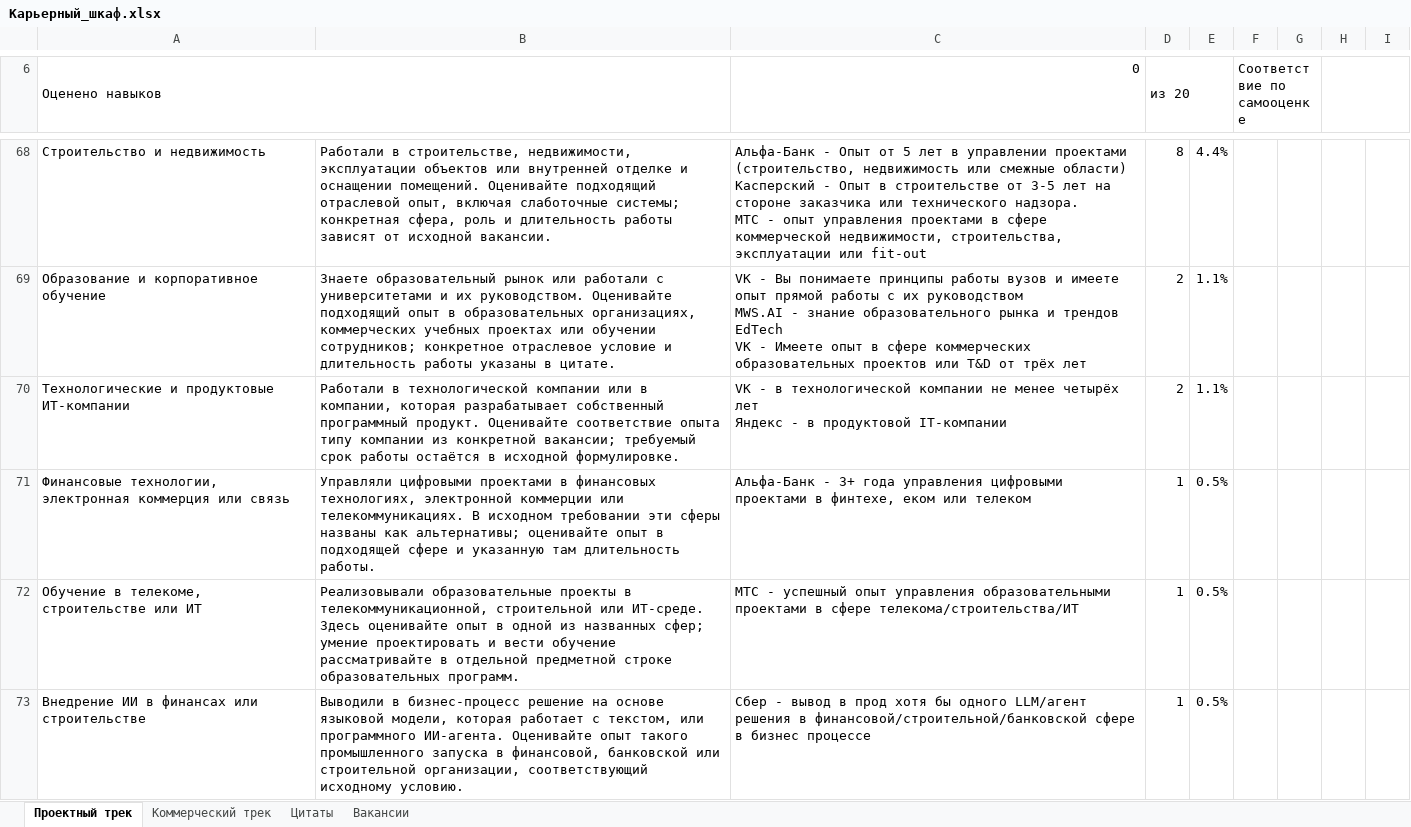
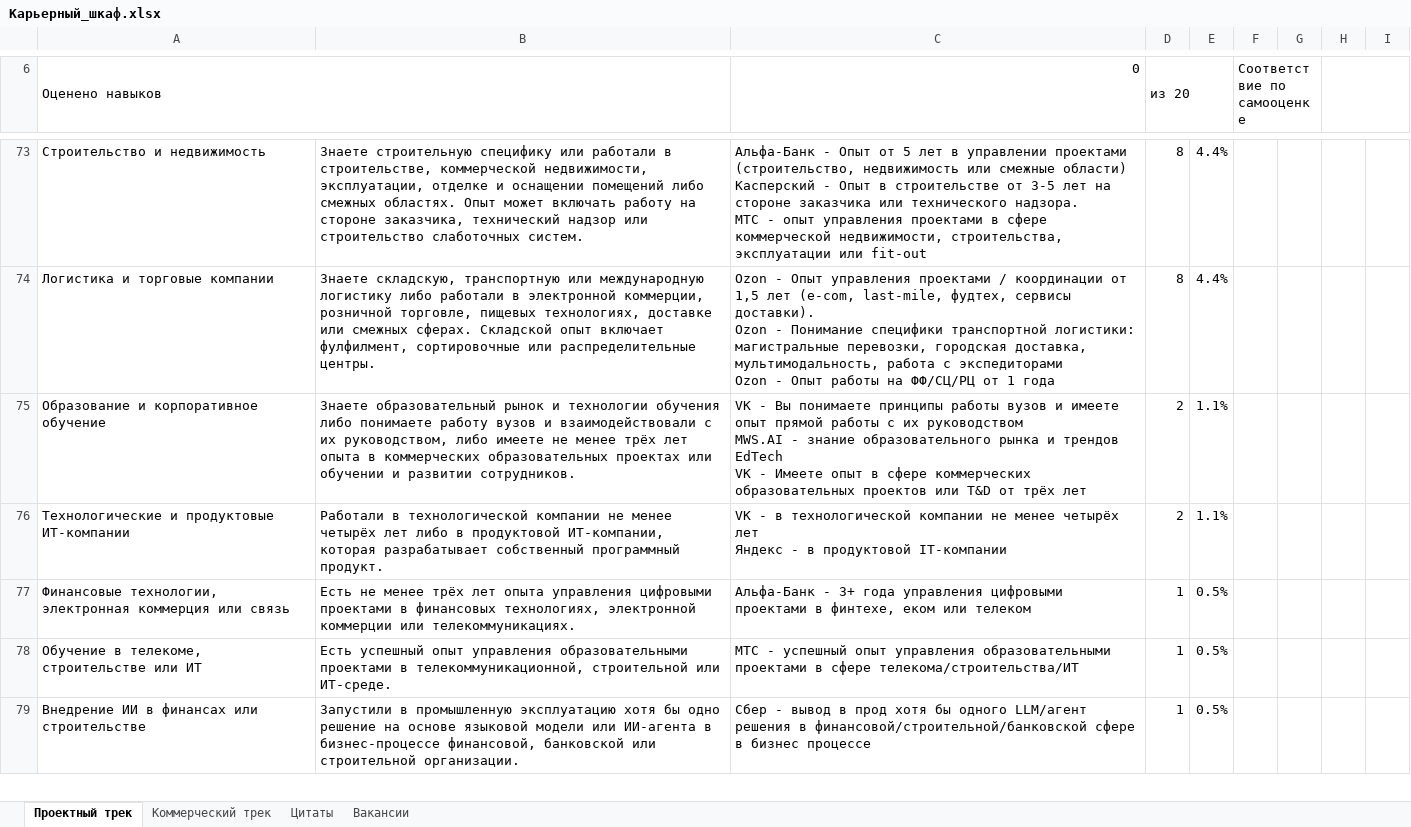
Before and after one commit to Zadnessa/prodradar, an Excel workbook: .github/career_closet_v2/Карьерный_шкаф.xlsx, sheet Проектный трек, drawn as a sheet; only a part is shown, gaps mark what is left out; values as stored, in another font and other column widths than the file's, no cell formats; charts and pictures and table styles not drawn; addresses are those after the commit; ↵ is a line break in a cell; the diff covers the shown part only; the diff names each change by its address in the sheet, - before the commit and + after, or states it on an @@ line.

```diff
--- a/.github/career_closet_v2/Карьерный_шкаф.xlsx (sheet Проектный трек)
+++ b/.github/career_closet_v2/Карьерный_шкаф.xlsx (sheet Проектный трек)
-B73: Работали в строительстве, недвижимости, эксплуатации объектов или внутренней отделке и оснащении помещений. Оценивайте подходящий отраслевой опыт, включая слаботочные системы; конкретная сфера, роль и длительность работы зависят от исходной вакансии.
+B73: Знаете строительную специфику или работали в строительстве, коммерческой недвижимости, эксплуатации, отделке и оснащении помещений либо смежных областях. Опыт может включать работу на стороне заказчика, технический надзор или строительство слаботочных систем.
+row 74: Логистика и торговые компании | Знаете складскую, транспортную или международную логистику либо работали в электронной коммерции, розничной торговле, пищевых технологиях, доставке или смежных сферах. Складской опыт включает фулфилмент, сортировочные или распределительные центры. | Ozon - Опыт управления проектами / координации от 1,5 лет (e-com, last-mile, фудтех, сервисы доставки). ↵ Ozon - Понимание специфики транспортной логистики: магистральные перевозки, городская доставка, мультимодальность, работа с экспедиторами ↵ Ozon - Опыт работы на ФФ/СЦ/РЦ от 1 года | 8 | 4.4%
-B75: …образовательный рынок или работали с университетами и их руководством. Оценивайте подходящий опыт в образовательных организациях, коммерческих учебных проектах или обучении сотрудников; конкретное отраслевое условие и длительность работы указаны в цитате.
+B75: …образовательный рынок и технологии обучения либо понимаете работу вузов и взаимодействовали с их руководством, либо имеете не менее трёх лет опыта в коммерческих образовательных проектах или обучении и развитии сотрудников.
-B76: …технологической компании или в компании, которая разрабатывает собственный программный продукт. Оценивайте соответствие опыта типу компании из конкретной вакансии; требуемый срок работы остаётся в исходной формулировке.
+B76: …технологической компании не менее четырёх лет либо в продуктовой ИТ-компании, которая разрабатывает собственный программный продукт.
-B77: Управляли цифровыми проектами в финансовых технологиях, электронной коммерции или телекоммуникациях. В исходном требовании эти сферы названы как альтернативы; оценивайте опыт в подходящей сфере и указанную там длительность работы.
+B77: Есть не менее трёх лет опыта управления цифровыми проектами в финансовых технологиях, электронной коммерции или телекоммуникациях.
-B78: Реализовывали образовательные проекты в телекоммуникационной, строительной или ИТ-среде. Здесь оценивайте опыт в одной из названных сфер; умение проектировать и вести обучение рассматривайте в отдельной предметной строке образовательных программ.
+B78: Есть успешный опыт управления образовательными проектами в телекоммуникационной, строительной или ИТ-среде.
-B79: Выводили в бизнес-процесс решение на основе языковой модели, которая работает с текстом, или программного ИИ-агента. Оценивайте опыт такого промышленного запуска в финансовой, банковской или строительной организации, соответствующий исходному условию.
+B79: Запустили в промышленную эксплуатацию хотя бы одно решение на основе языковой модели или ИИ-агента в бизнес-процессе финансовой, банковской или строительной организации.
```
Also changed, not shown: 11 added rows, 4 removed rows and 32 edited cells elsewhere in this sheet, sheet Цитаты, sheet Коммерческий трек, cell formats, formulas that keep their value, hidden cells, 4 other files.
